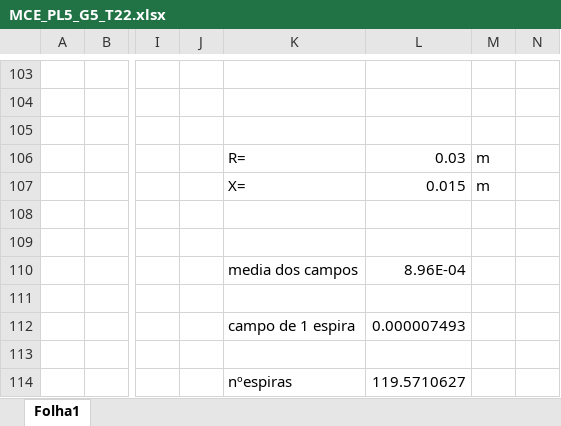
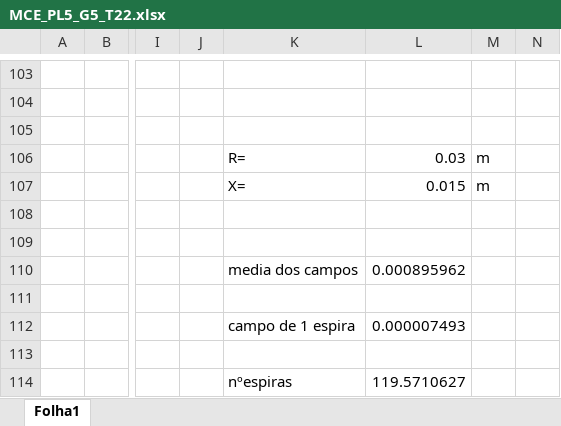
Before and after one commit to jok1n9/MCE, an Excel workbook: MCE_PL5_G5_T22.xlsx, sheet Folha1, drawn as a sheet; only a part is shown, gaps mark what is left out; values as stored, in another font and other column widths than the file's, no borders; charts and pictures not drawn; the diff names each change by its address in the sheet, - before the commit and + after, or states it on an @@ line.

```diff
--- a/MCE_PL5_G5_T22.xlsx (sheet Folha1)
+++ b/MCE_PL5_G5_T22.xlsx (sheet Folha1)
-L110: 8.96E-04
+L110: 0.000895962
```
Also changed, not shown: MCE_PL5_G5_T21.xlsx, 1 other file.
